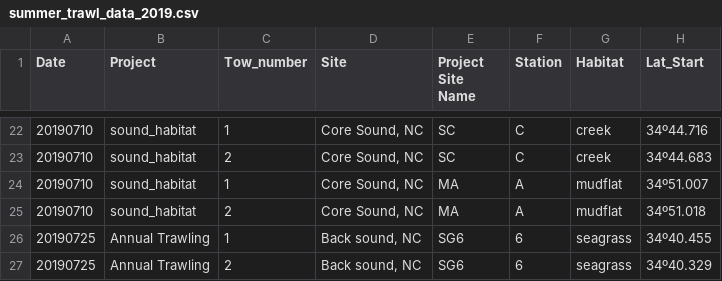
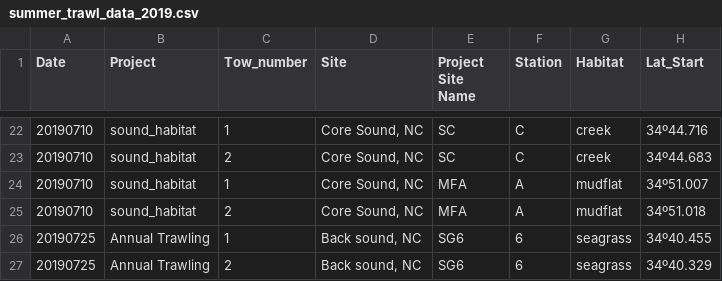
Before and after one commit to rebeccavh-git/estuarine_soundscapes, a CSV file: data/raw_data/trawl/summer_trawl_data_2019.csv, drawn as a sheet; only a part is shown, gaps mark what is left out; the diff names each change by its address in the sheet, - before the commit and + after, or states it on an @@ line.

```diff
--- a/data/raw_data/trawl/summer_trawl_data_2019.csv
+++ b/data/raw_data/trawl/summer_trawl_data_2019.csv
-E24:E25 (Project Site Name): MA
+E24:E25 (Project Site Name): MFA
```
Also changed, not shown: data/raw_data/nearest_neighbor_results.csv.
